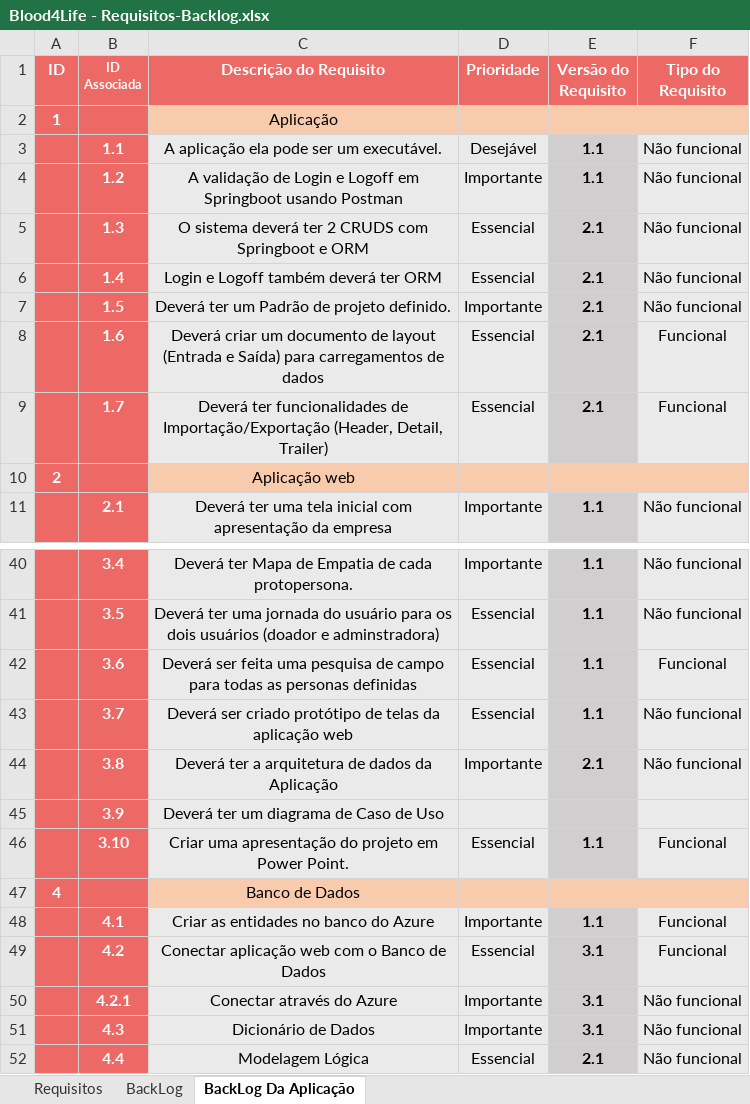
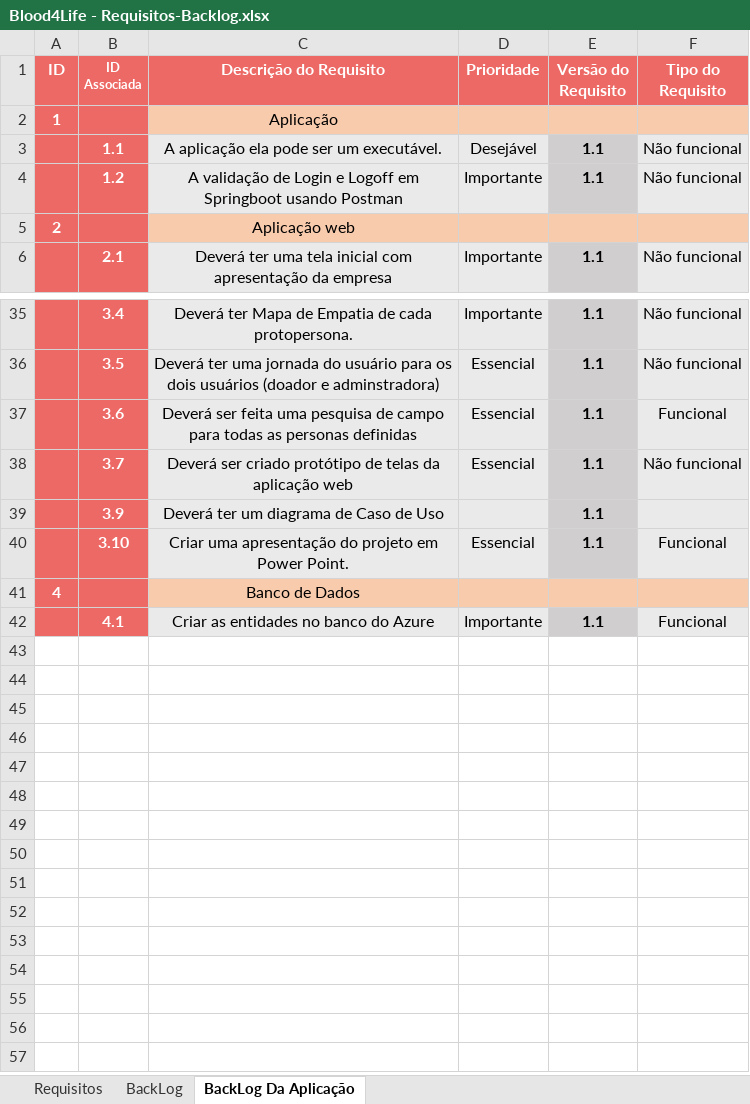
Before and after one commit to BandTec/Blood4Life, an Excel workbook: Blood4Life/Sprint-1/Requisitos/Blood4Life - Requisitos-Backlog.xlsx, sheet BackLog Da Aplicação, drawn as a sheet; only a part is shown, gaps mark what is left out; values as stored, in another font and other column widths than the file's, no borders; removed rows and columns are numbered as before the commit, all else as after; the diff names each change by its address in the sheet, - before the commit and + after, or states it on an @@ line.

```diff
--- a/Blood4Life/Sprint-1/Requisitos/Blood4Life - Requisitos-Backlog.xlsx (sheet BackLog Da Aplicação)
+++ b/Blood4Life/Sprint-1/Requisitos/Blood4Life - Requisitos-Backlog.xlsx (sheet BackLog Da Aplicação)
-row 5:  | 1.3 | O sistema deverá ter 2 CRUDS com Springboot e ORM | Essencial | 2.1 | Não funcional
-row 6:  | 1.4 | Login e Logoff também deverá ter ORM | Essencial | 2.1 | Não funcional
-row 7:  | 1.5 | Deverá ter um Padrão de projeto definido. | Importante | 2.1 | Não funcional
-row 8:  | 1.6 | Deverá criar um documento de layout (Entrada e Saída) para carregamentos de dados | Essencial | 2.1 | Funcional
-row 9:  | 1.7 | Deverá ter funcionalidades de Importação/Exportação (Header, Detail, Trailer) | Essencial | 2.1 | Funcional
-row 44:  | 3.8 | Deverá ter a arquitetura de dados da Aplicação | Importante | 2.1 | Não funcional
-E39 (Versão do Requisito): (empty)
+E39 (Versão do Requisito): 1.1
-row 49:  | 4.2 | Conectar aplicação web com o Banco de Dados | Essencial | 3.1 | Funcional
-row 50:  | 4.2.1 | Conectar através do Azure | Importante | 3.1 | Não funcional
-row 51:  | 4.3 | Dicionário de Dados | Importante | 3.1 | Não funcional
-row 52:  | 4.4 | Modelagem Lógica | Essencial | 2.1 | Não funcional
```
Also changed, not shown: 9 other files.
